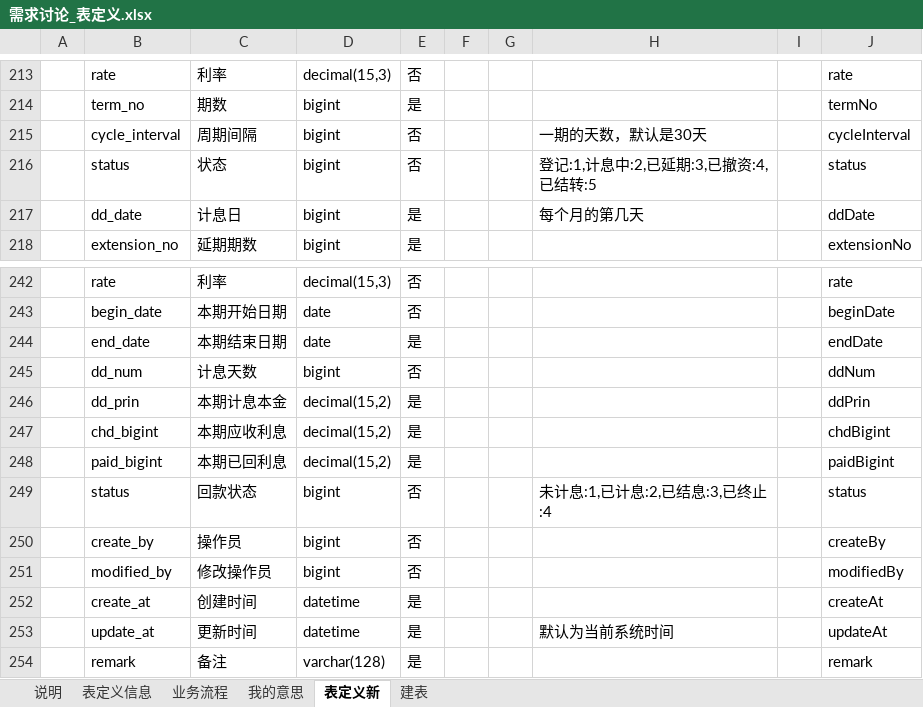
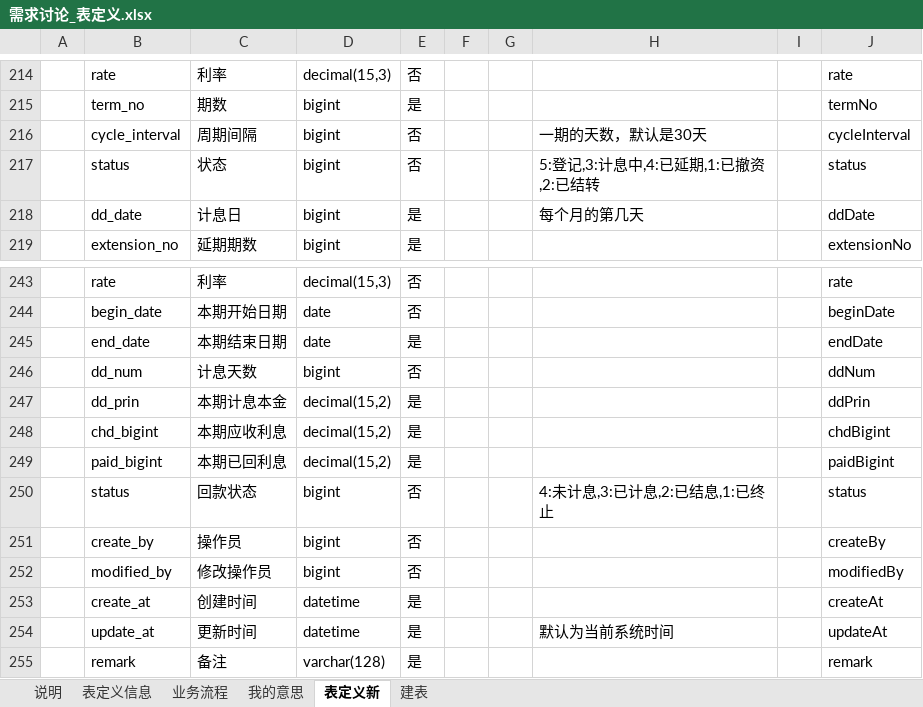
Before and after one commit to baiyin1115/loan, an Excel workbook: doc/需求讨论_表定义.xlsx, sheet 表定义新, drawn as a sheet; only a part is shown, gaps mark what is left out; values as stored, in another font and other column widths than the file's, no borders; addresses are those after the commit; ↵ is a line break in a cell; the diff covers the shown part only; the diff names each change by its address in the sheet, - before the commit and + after, or states it on an @@ line.

```diff
--- a/doc/需求讨论_表定义.xlsx (sheet 表定义新)
+++ b/doc/需求讨论_表定义.xlsx (sheet 表定义新)
-H217: 登记:1,计息中:2,已延期:3,已撤资:4, ↵ 已结转:5
+H217: 5:登记,3:计息中,4:已延期,1:已撤资,2:已结转
-H250: 未计息:1,已计息:2,已结息:3,已终止:4
+H250: 4:未计息,3:已计息,2:已结息,1:已终止
```
Also changed, not shown: 2 added rows, 1 removed row, 3 moved rows and 7 edited cells elsewhere in this sheet, charts or pictures, 32 other files.
